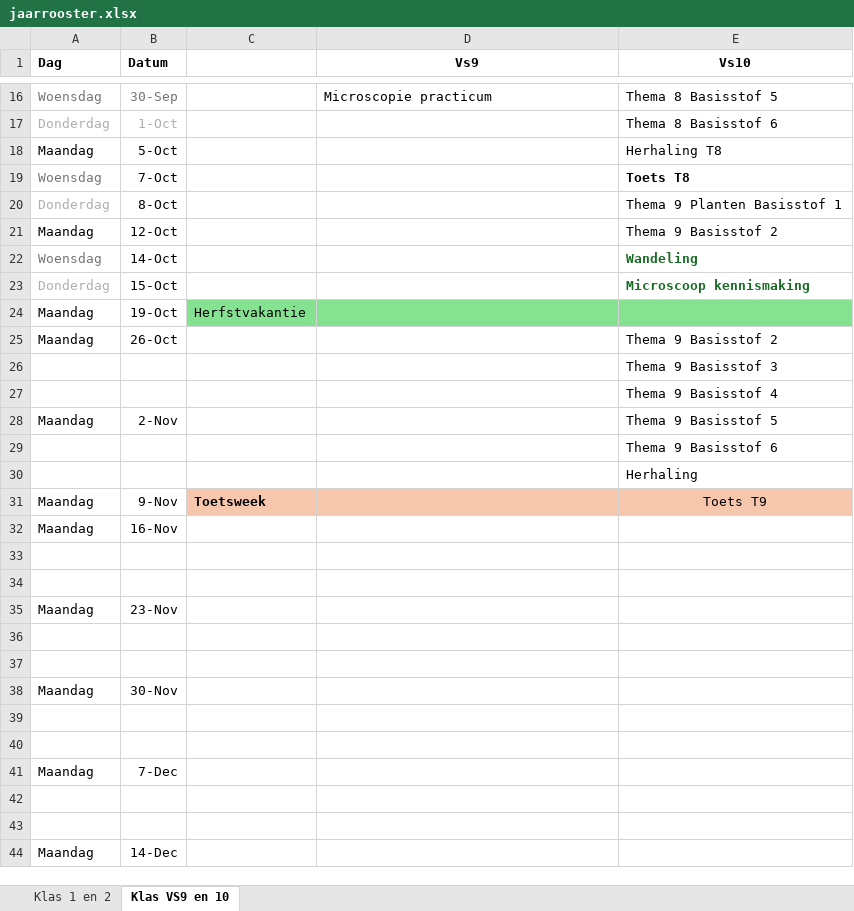
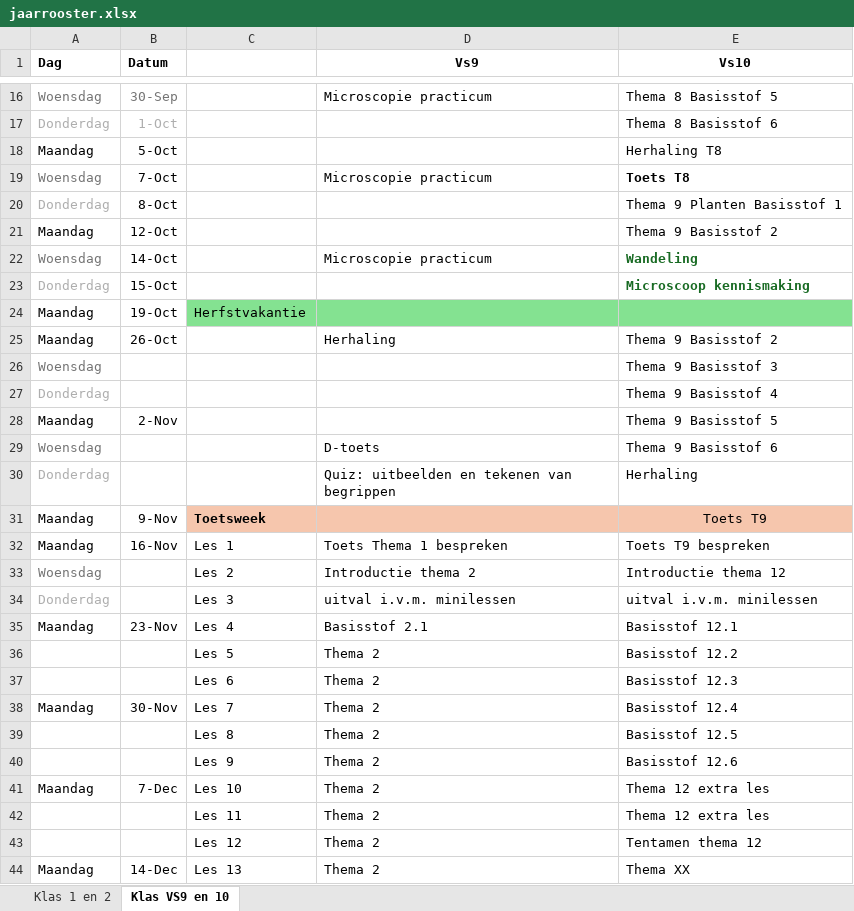
Before and after one commit to jacj-dev/weekplanner, an Excel workbook: data/jaarrooster.xlsx, sheet Klas VS9 en 10, drawn as a sheet; only a part is shown, gaps mark what is left out; values as stored, in another font and other column widths than the file's, no borders; removed rows and columns are numbered as before the commit, all else as after; the diff covers the shown part only; the diff names each change by its address in the sheet, - before the commit and + after, or states it on an @@ line.

```diff
--- a/data/jaarrooster.xlsx (sheet Klas VS9 en 10)
+++ b/data/jaarrooster.xlsx (sheet Klas VS9 en 10)
-D19 (Vs9): (empty)
+D19 (Vs9): Microscopie practicum
-D22 (Vs9): (empty)
+D22 (Vs9): Microscopie practicum
-D25 (Vs9): (empty)
+D25 (Vs9): Herhaling
-A26 (Dag): (empty)
+A26 (Dag): Woensdag
-A27 (Dag): (empty)
+A27 (Dag): Donderdag
-row 29:  |  |  |  | Thema 9 Basisstof 6
-row 30:  |  |  |  | Herhaling
+row 29: Woensdag |  |  | D-toets | Thema 9 Basisstof 6
+row 30: Donderdag |  |  | Quiz: uitbeelden en tekenen van begrippen | Herhaling
-C32: (empty)
+C32: Les 1
-D32 (Vs9): (empty)
+D32 (Vs9): Toets Thema 1 bespreken
-E32 (Vs10): (empty)
+E32 (Vs10): Toets T9 bespreken
-row 33: (empty)
+row 33: Woensdag |  | Les 2 | Introductie thema 2 | Introductie thema 12
-row 34: (empty)
+row 34: Donderdag |  | Les 3 | uitval i.v.m. minilessen | uitval i.v.m. minilessen
-C35: (empty)
+C35: Les 4
-D35 (Vs9): (empty)
+D35 (Vs9): Basisstof 2.1
-E35 (Vs10): (empty)
+E35 (Vs10): Basisstof 12.1
-row 36: (empty)
+row 36:  |  | Les 5 | Thema 2 | Basisstof 12.2
-row 37: (empty)
+row 37:  |  | Les 6 | Thema 2 | Basisstof 12.3
-C38: (empty)
+C38: Les 7
-D38 (Vs9): (empty)
+D38 (Vs9): Thema 2
-E38 (Vs10): (empty)
+E38 (Vs10): Basisstof 12.4
-row 39: (empty)
+row 39:  |  | Les 8 | Thema 2 | Basisstof 12.5
-row 40: (empty)
+row 40:  |  | Les 9 | Thema 2 | Basisstof 12.6
-C41: (empty)
+C41: Les 10
-D41 (Vs9): (empty)
+D41 (Vs9): Thema 2
-E41 (Vs10): (empty)
+E41 (Vs10): Thema 12 extra les
-row 42: (empty)
+row 42:  |  | Les 11 | Thema 2 | Thema 12 extra les
-row 43: (empty)
+row 43:  |  | Les 12 | Thema 2 | Tentamen thema 12
-C44: (empty)
+C44: Les 13
-D44 (Vs9): (empty)
+D44 (Vs9): Thema 2
-E44 (Vs10): (empty)
+E44 (Vs10): Thema XX
```
Also changed, not shown: 106 edited cells elsewhere in this sheet, sheet Klas 1 en 2, formulas that keep their value, 2 other files.
